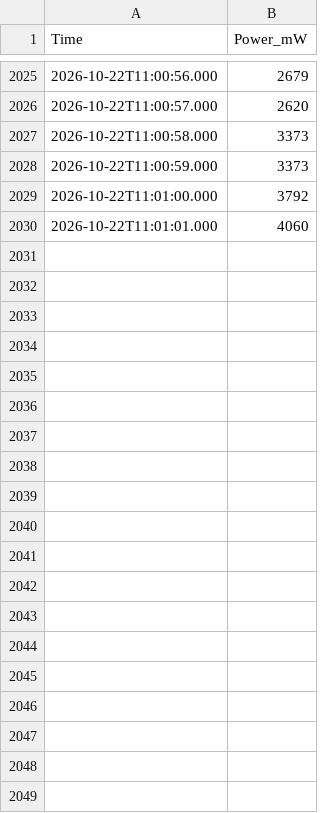
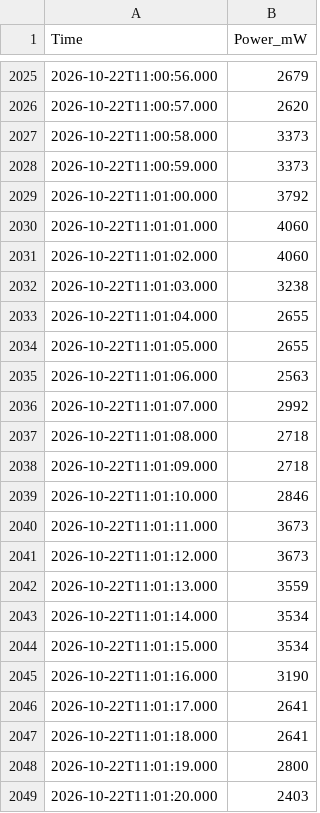
Before and after one commit to JackRobbers/thesis, a CSV file: data/AmazonEchoShow5/2026-10-22T10:25:19.728465.csv, drawn as a sheet; only a part is shown, gaps mark what is left out; the diff covers the shown part only.

```diff
--- a/data/AmazonEchoShow5/2026-10-22T10:25:19.728465.csv
+++ b/data/AmazonEchoShow5/2026-10-22T10:25:19.728465.csv
@@ -2030 +2030,20 @@ Time,Power_mW
 2026-10-22T11:01:01.000,4060
+2026-10-22T11:01:02.000,4060
+2026-10-22T11:01:03.000,3238
+2026-10-22T11:01:04.000,2655
+2026-10-22T11:01:05.000,2655
+2026-10-22T11:01:06.000,2563
+2026-10-22T11:01:07.000,2992
+2026-10-22T11:01:08.000,2718
+2026-10-22T11:01:09.000,2718
+2026-10-22T11:01:10.000,2846
+2026-10-22T11:01:11.000,3673
+2026-10-22T11:01:12.000,3673
+2026-10-22T11:01:13.000,3559
+2026-10-22T11:01:14.000,3534
+2026-10-22T11:01:15.000,3534
+2026-10-22T11:01:16.000,3190
+2026-10-22T11:01:17.000,2641
+2026-10-22T11:01:18.000,2641
+2026-10-22T11:01:19.000,2800
+2026-10-22T11:01:20.000,2403
```
Also changed, not shown: 21 added rows elsewhere in this file, data/Aotec/2026-10-22T10:25:17.873738.csv, data/AppleHomePod/2026-10-22T10:25:19.376398.csv, 31 other files.
